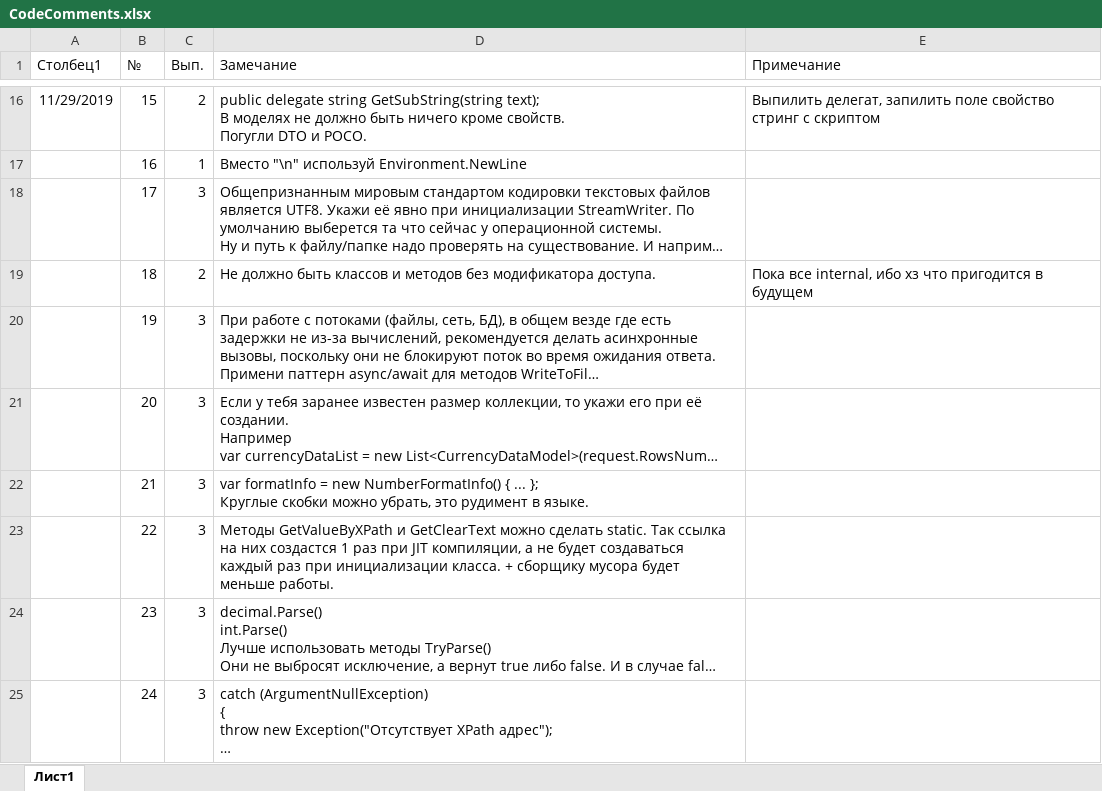
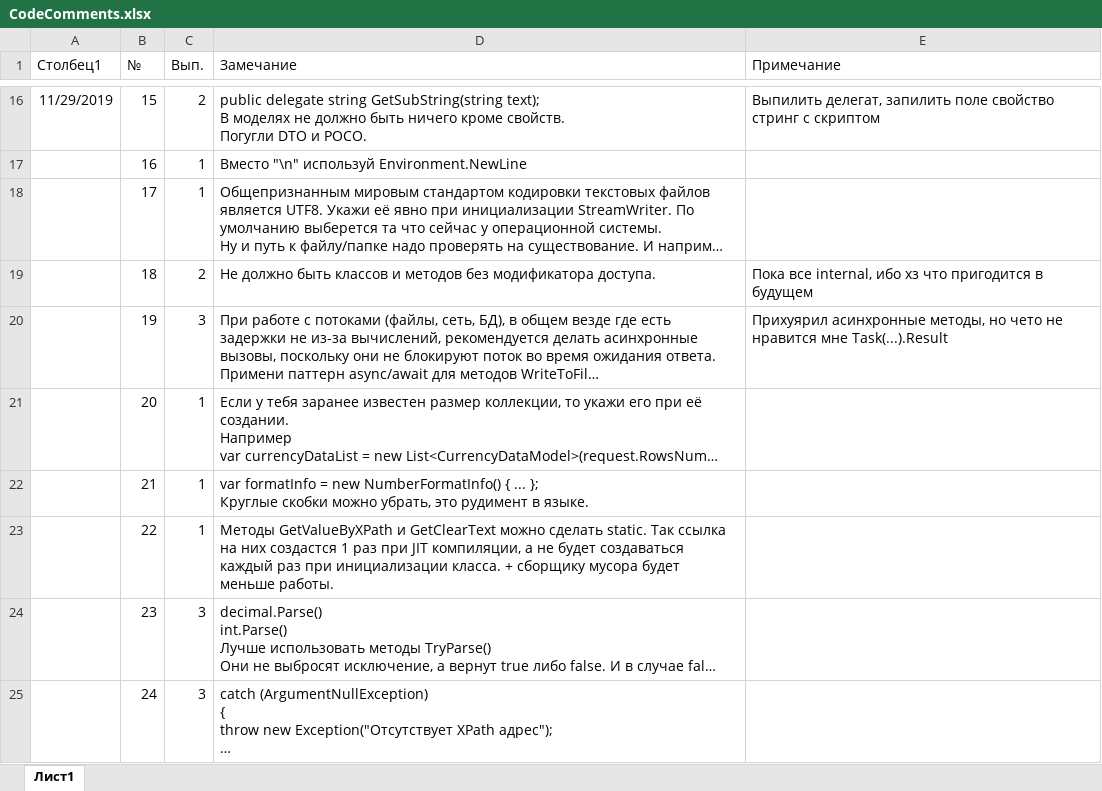
Before and after one commit to aTBepTKa/RatesParsing, an Excel workbook: Other/CodeComments.xlsx, sheet Лист1, drawn as a sheet; only a part is shown, gaps mark what is left out; long unchanged cells end in …; values as stored, in another font and other column widths than the file's, no borders; conditional formats and table styles not drawn; the diff names each change by its address in the sheet, - before the commit and + after, or states it on an @@ line.

```diff
--- a/Other/CodeComments.xlsx (sheet Лист1)
+++ b/Other/CodeComments.xlsx (sheet Лист1)
-C18 (Вып.): 3
+C18 (Вып.): 1
-E20 (Примечание): (empty)
+E20 (Примечание): Прихуярил асинхронные методы, но чето не нравится мне Task(...).Result
-C21:C23 (Вып.): 3
+C21:C23 (Вып.): 1
```
Also changed, not shown: 7 other files.
